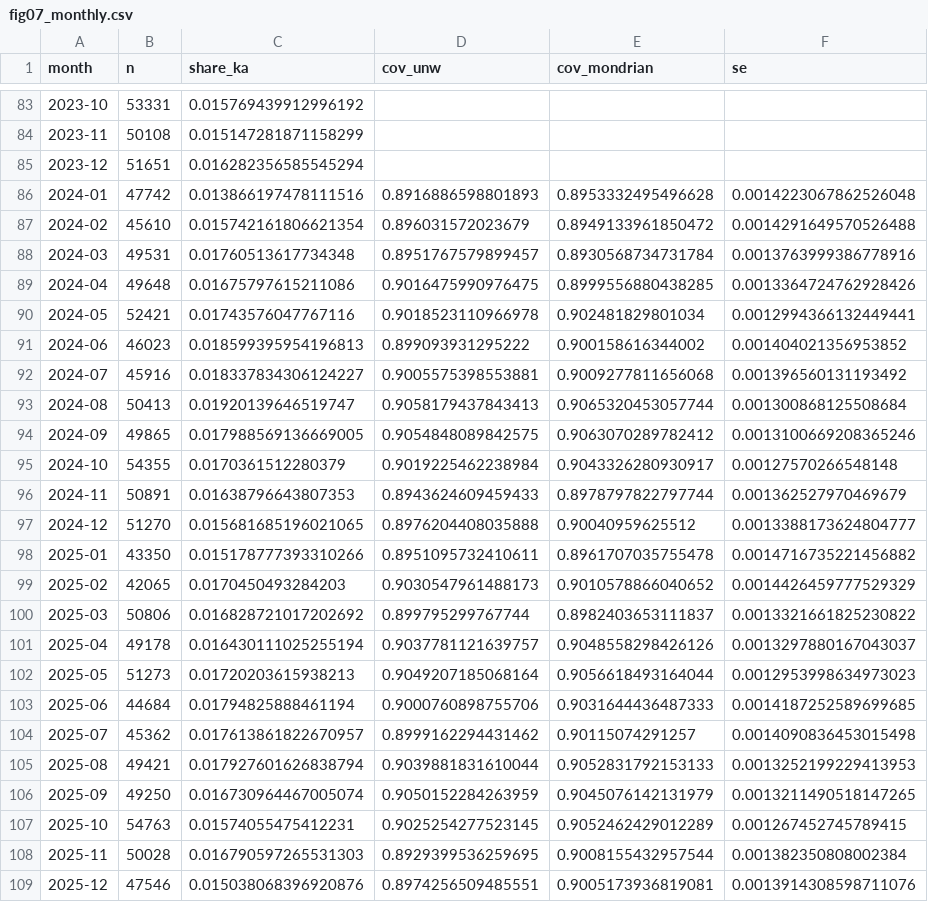
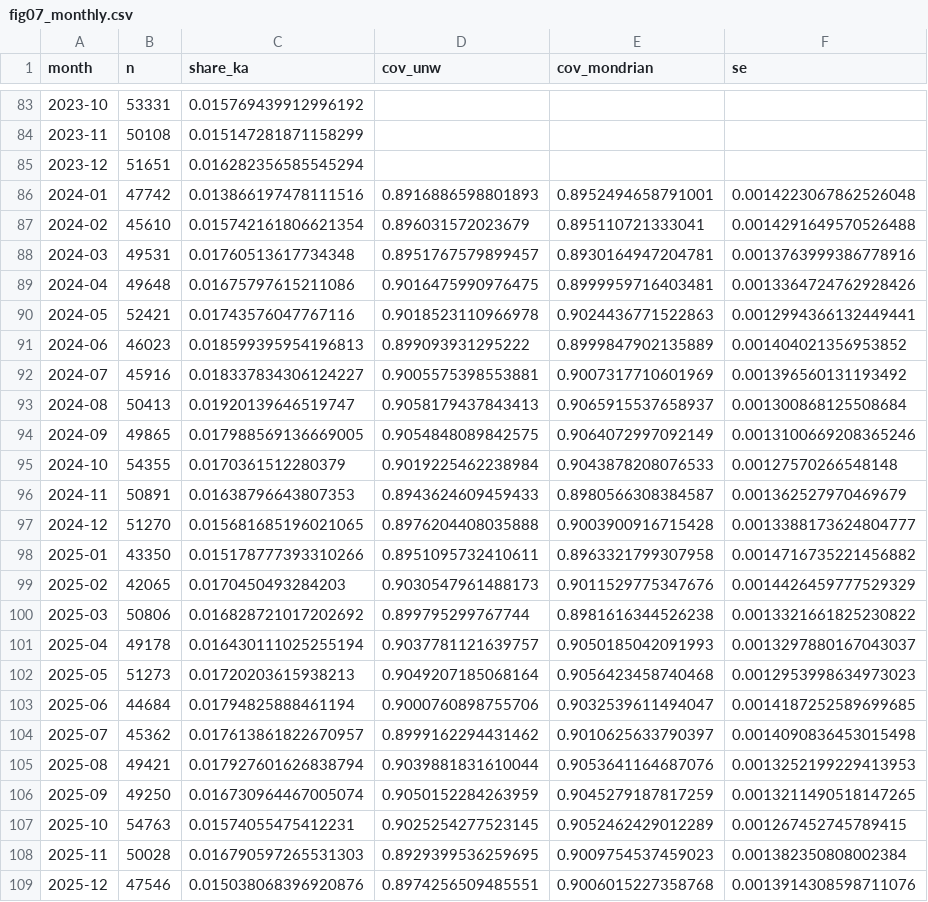
Before and after one commit to pozapas/choircert, a CSV file: reproducibility/paper/figure_src/data/fig07_monthly.csv, drawn as a sheet; only a part is shown, gaps mark what is left out.

```diff
--- a/reproducibility/paper/figure_src/data/fig07_monthly.csv
+++ b/reproducibility/paper/figure_src/data/fig07_monthly.csv
@@ -85,25 +85,25 @@ month,n,share_ka,cov_unw,cov_mondrian,se
 2023-12,51651,0.016282356585545294,,,
-2024-01,47742,0.013866197478111516,0.8916886598801893,0.8953332495496628,0.0014223067862526048
-2024-02,45610,0.015742161806621354,0.896031572023679,0.8949133961850472,0.0014291649570526488
-2024-03,49531,0.01760513617734348,0.8951767579899457,0.8930568734731784,0.0013763999386778916
-2024-04,49648,0.01675797615211086,0.9016475990976475,0.8999556880438285,0.0013364724762928426
-2024-05,52421,0.01743576047767116,0.9018523110966978,0.902481829801034,0.0012994366132449441
-2024-06,46023,0.018599395954196813,0.899093931295222,0.900158616344002,0.001404021356953852
-2024-07,45916,0.018337834306124227,0.9005575398553881,0.9009277811656068,0.001396560131193492
-2024-08,50413,0.01920139646519747,0.9058179437843413,0.9065320453057744,0.001300868125508684
-2024-09,49865,0.017988569136669005,0.9054848089842575,0.9063070289782412,0.0013100669208365246
-2024-10,54355,0.0170361512280379,0.9019225462238984,0.9043326280930917,0.00127570266548148
-2024-11,50891,0.01638796643807353,0.8943624609459433,0.8978797822797744,0.001362527970469679
-2024-12,51270,0.015681685196021065,0.8976204408035888,0.90040959625512,0.0013388173624804777
-2025-01,43350,0.015178777393310266,0.8951095732410611,0.8961707035755478,0.0014716735221456882
-2025-02,42065,0.0170450493284203,0.9030547961488173,0.9010578866040652,0.0014426459777529329
-2025-03,50806,0.016828721017202692,0.899795299767744,0.8982403653111837,0.0013321661825230822
-2025-04,49178,0.016430111025255194,0.9037781121639757,0.9048558298426126,0.0013297880167043037
-2025-05,51273,0.01720203615938213,0.9049207185068164,0.9056618493164044,0.0012953998634973023
-2025-06,44684,0.01794825888461194,0.9000760898755706,0.9031644436487333,0.0014187252589699685
-2025-07,45362,0.017613861822670957,0.8999162294431462,0.90115074291257,0.0014090836453015498
-2025-08,49421,0.017927601626838794,0.9039881831610044,0.9052831792153133,0.0013252199229413953
-2025-09,49250,0.016730964467005074,0.9050152284263959,0.9045076142131979,0.0013211490518147265
+2024-01,47742,0.013866197478111516,0.8916886598801893,0.8952494658791001,0.0014223067862526048
+2024-02,45610,0.015742161806621354,0.896031572023679,0.895110721333041,0.0014291649570526488
+2024-03,49531,0.01760513617734348,0.8951767579899457,0.8930164947204781,0.0013763999386778916
+2024-04,49648,0.01675797615211086,0.9016475990976475,0.8999959716403481,0.0013364724762928426
+2024-05,52421,0.01743576047767116,0.9018523110966978,0.9024436771522863,0.0012994366132449441
+2024-06,46023,0.018599395954196813,0.899093931295222,0.8999847902135889,0.001404021356953852
+2024-07,45916,0.018337834306124227,0.9005575398553881,0.9007317710601969,0.001396560131193492
+2024-08,50413,0.01920139646519747,0.9058179437843413,0.9065915537658937,0.001300868125508684
+2024-09,49865,0.017988569136669005,0.9054848089842575,0.9064072997092149,0.0013100669208365246
+2024-10,54355,0.0170361512280379,0.9019225462238984,0.9043878208076533,0.00127570266548148
+2024-11,50891,0.01638796643807353,0.8943624609459433,0.8980566308384587,0.001362527970469679
+2024-12,51270,0.015681685196021065,0.8976204408035888,0.9003900916715428,0.0013388173624804777
+2025-01,43350,0.015178777393310266,0.8951095732410611,0.8963321799307958,0.0014716735221456882
+2025-02,42065,0.0170450493284203,0.9030547961488173,0.9011529775347676,0.0014426459777529329
+2025-03,50806,0.016828721017202692,0.899795299767744,0.8981616344526238,0.0013321661825230822
+2025-04,49178,0.016430111025255194,0.9037781121639757,0.9050185042091993,0.0013297880167043037
+2025-05,51273,0.01720203615938213,0.9049207185068164,0.9056423458740468,0.0012953998634973023
+2025-06,44684,0.01794825888461194,0.9000760898755706,0.9032539611494047,0.0014187252589699685
+2025-07,45362,0.017613861822670957,0.8999162294431462,0.9010625633790397,0.0014090836453015498
+2025-08,49421,0.017927601626838794,0.9039881831610044,0.9053641164687076,0.0013252199229413953
+2025-09,49250,0.016730964467005074,0.9050152284263959,0.9045279187817259,0.0013211490518147265
 2025-10,54763,0.01574055475412231,0.9025254277523145,0.9052462429012289,0.001267452745789415
-2025-11,50028,0.016790597265531303,0.8929399536259695,0.9008155432957544,0.001382350808002384
-2025-12,47546,0.015038068396920876,0.8974256509485551,0.9005173936819081,0.0013914308598711076
+2025-11,50028,0.016790597265531303,0.8929399536259695,0.9009754537459023,0.001382350808002384
+2025-12,47546,0.015038068396920876,0.8974256509485551,0.9006015227358768,0.0013914308598711076
```
Also changed, not shown: 20 other files.
